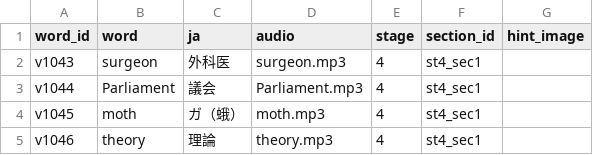
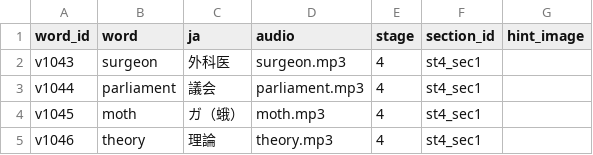
Before and after one commit to Onigiri-hub/Pochi-next, a CSV file: public/data/vocab/words/words_st4_sec1.csv, drawn as a sheet; only a part is shown.

```diff
--- a/public/data/vocab/words/words_st4_sec1.csv
+++ b/public/data/vocab/words/words_st4_sec1.csv
@@ -2,3 +2,3 @@ word_id,word,ja,audio,stage,section_id,hint_image
 v1043,surgeon,外科医,surgeon.mp3,4,st4_sec1,
-v1044,Parliament,議会,Parliament.mp3,4,st4_sec1,
+v1044,parliament,議会,parliament.mp3,4,st4_sec1,
 v1045,moth,ガ（蛾）,moth.mp3,4,st4_sec1,
```
Also changed, not shown: 2 other files.
